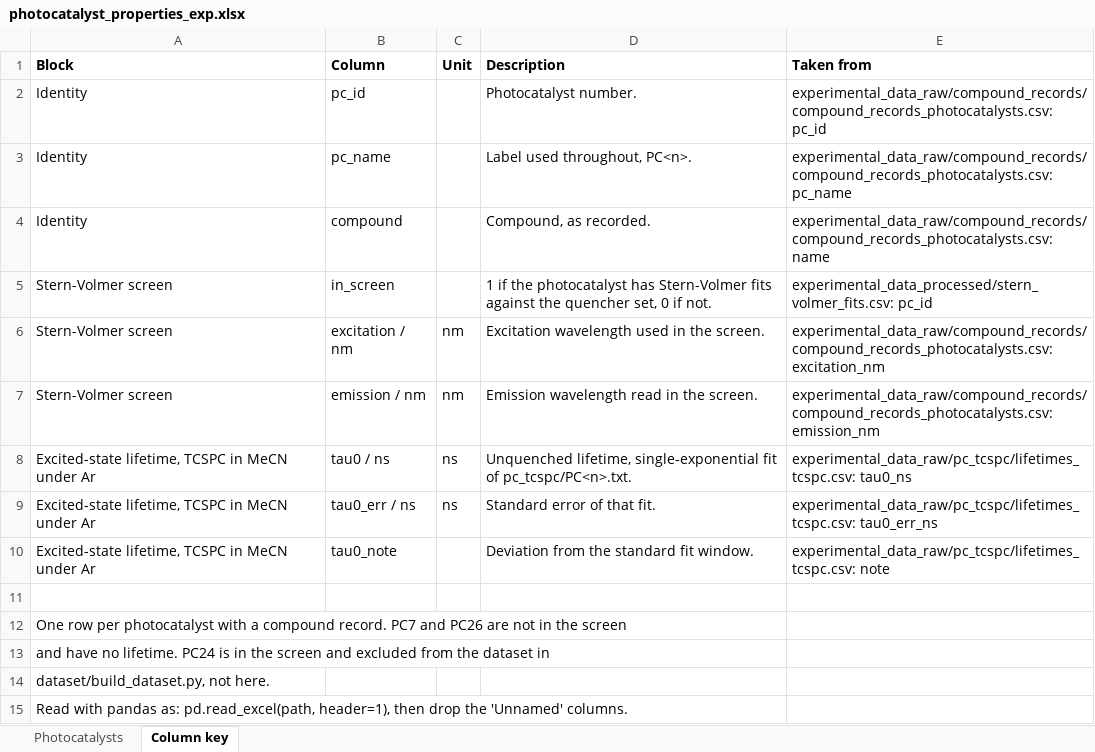
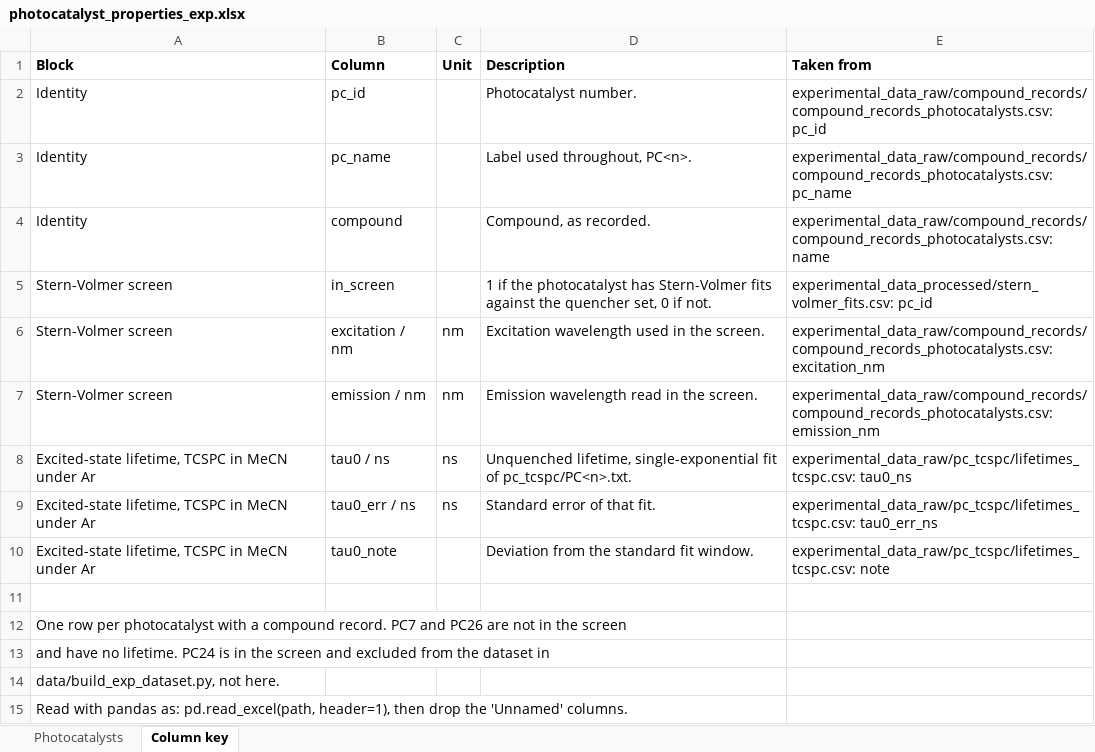
Before and after one commit to niklashoelter/MarcusEnTdecker, an Excel workbook: data/experimental_data_processed/photocatalyst_properties_exp.xlsx, sheet Column key, drawn as a sheet; values as stored, in another font and other column widths than the file's, no borders; the diff names each change by its address in the sheet, - before the commit and + after, or states it on an @@ line.

Commit message:
Build the pair table in data/ as exp_dataset, trimmed to what is used
dataset/ is gone. data/build_exp_dataset.py joins the processed folders
into data/exp_dataset.csv, plus an xlsx in the property-workbook layout
with a Column key. The table keeps only the 22 columns the benchmark
reads: ids, K_SV, tau0, k_q and its floor, both labels and censored, the
DFT and MD inputs of the theories, dG_EnT and dG_SET. Every value is the
same as in the old pairs.csv, and no benchmark result changes.

benchmark/pairs.py reads the new file and its column contract drops the
columns that left the table. reproduce.py runs the build as the last data
stage.

The READMEs are brought up to date: the layout and dependency chain, the
data README's description of exp_dataset, and a full pass over the
benchmark README against the current results -- the rate table, the
censored count (458, not 614) and several claims the numbers no longer
support. The paper README now lists the four stale photocatalyst E_T
values as an erratum. PC19's missing reorganization energy is the
triplet-surface one, and the stern_volmer_fits docstring now describes the
slope test as it runs.

```diff
--- a/data/experimental_data_processed/photocatalyst_properties_exp.xlsx (sheet Column key)
+++ b/data/experimental_data_processed/photocatalyst_properties_exp.xlsx (sheet Column key)
-A14 (Block): dataset/build_dataset.py, not here.
+A14 (Block): data/build_exp_dataset.py, not here.
```
Also changed, not shown: 26 other files.
